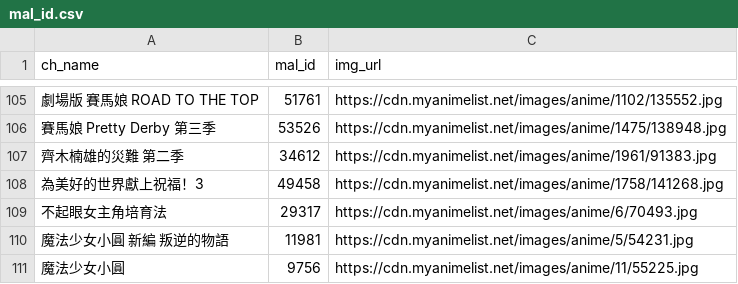
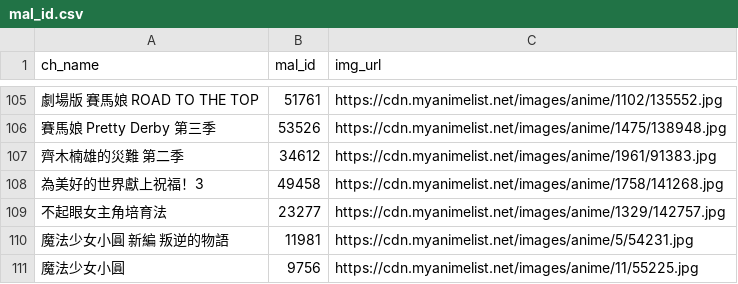
Before and after one commit to bpthomson/MBL, a CSV file: mal_id.csv, drawn as a sheet; only a part is shown, gaps mark what is left out; the diff names each change by its address in the sheet, - before the commit and + after, or states it on an @@ line.

```diff
--- a/mal_id.csv
+++ b/mal_id.csv
-B109 (mal_id): 29317
+B109 (mal_id): 23277
-C109 (img_url): https://cdn.myanimelist.net/images/anime/6/70493.jpg
+C109 (img_url): https://cdn.myanimelist.net/images/anime/1329/142757.jpg
```
Also changed, not shown: 1 other file.
